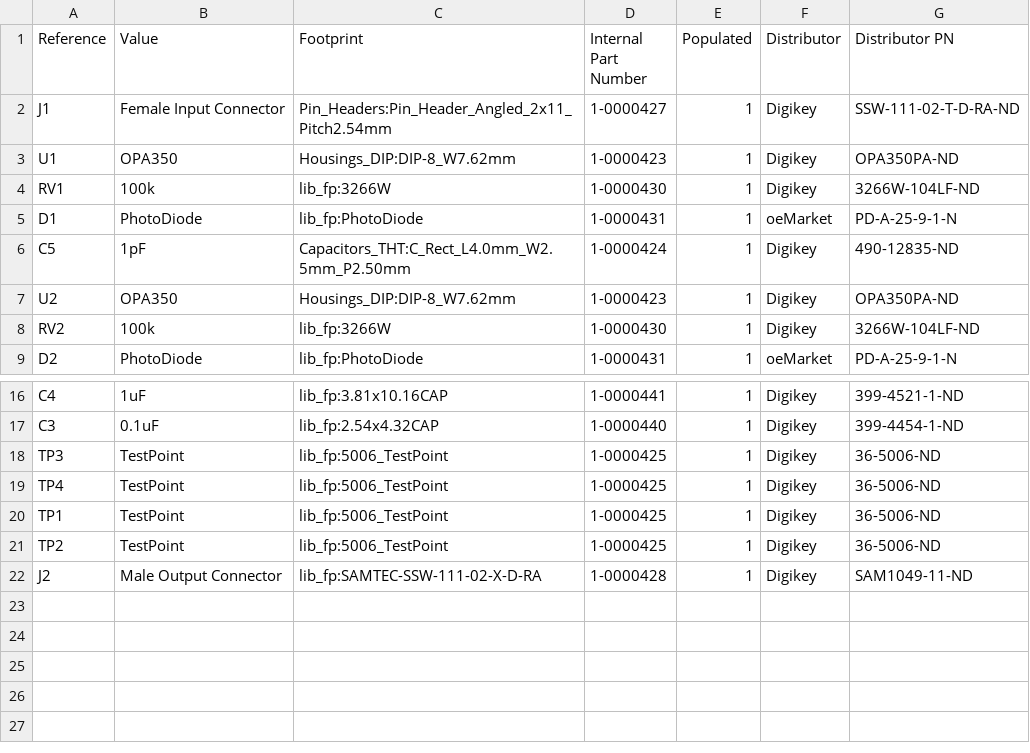
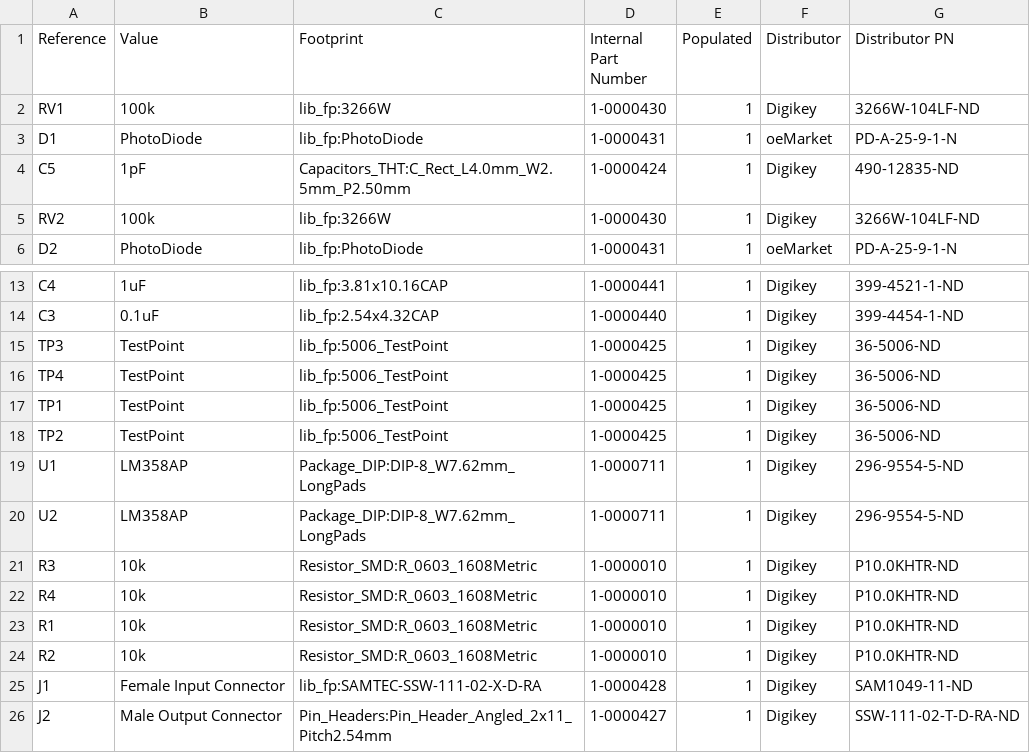
Before and after one commit to Jdbailey7/Clemson_OFMI, a CSV file: optical_digitizer_board/Production/BOM/BOM_Final.csv, drawn as a sheet; only a part is shown, gaps mark what is left out.

```diff
--- a/optical_digitizer_board/Production/BOM/BOM_Final.csv
+++ b/optical_digitizer_board/Production/BOM/BOM_Final.csv
@@ -1,4 +1,2 @@
 Reference,Value,Footprint,Internal Part Number,Populated,Distributor,Distributor PN
-J1,Female Input Connector,Pin_Headers:Pin_Header_Angled_2x11_Pitch2.54mm,1-0000427,1,Digikey,SSW-111-02-T-D-RA-ND
-U1,OPA350,Housings_DIP:DIP-8_W7.62mm,1-0000423,1,Digikey,OPA350PA-ND
 RV1,100k,lib_fp:3266W,1-0000430,1,Digikey,3266W-104LF-ND
@@ -6,3 +4,2 @@ D1,PhotoDiode,lib_fp:PhotoDiode,1-0000431,1,oeMarket,PD-A-25-9-1-N
 C5,1pF,Capacitors_THT:C_Rect_L4.0mm_W2.5mm_P2.50mm,1-0000424,1,Digikey,490-12835-ND
-U2,OPA350,Housings_DIP:DIP-8_W7.62mm,1-0000423,1,Digikey,OPA350PA-ND
 RV2,100k,lib_fp:3266W,1-0000430,1,Digikey,3266W-104LF-ND
@@ -21,2 +18,9 @@ TP1,TestPoint,lib_fp:5006_TestPoint,1-0000425,1,Digikey,36-5006-ND
 TP2,TestPoint,lib_fp:5006_TestPoint,1-0000425,1,Digikey,36-5006-ND
-J2,Male Output Connector,lib_fp:SAMTEC-SSW-111-02-X-D-RA,1-0000428,1,Digikey,SAM1049-11-ND
+U1,LM358AP,Package_DIP:DIP-8_W7.62mm_LongPads,1-0000711,1,Digikey,296-9554-5-ND
+U2,LM358AP,Package_DIP:DIP-8_W7.62mm_LongPads,1-0000711,1,Digikey,296-9554-5-ND
+R3,10k,Resistor_SMD:R_0603_1608Metric,1-0000010,1,Digikey,P10.0KHTR-ND
+R4,10k,Resistor_SMD:R_0603_1608Metric,1-0000010,1,Digikey,P10.0KHTR-ND
+R1,10k,Resistor_SMD:R_0603_1608Metric,1-0000010,1,Digikey,P10.0KHTR-ND
+R2,10k,Resistor_SMD:R_0603_1608Metric,1-0000010,1,Digikey,P10.0KHTR-ND
+J1,Female Input Connector,lib_fp:SAMTEC-SSW-111-02-X-D-RA,1-0000428,1,Digikey,SAM1049-11-ND
+J2,Male Output Connector,Pin_Headers:Pin_Header_Angled_2x11_Pitch2.54mm,1-0000427,1,Digikey,SSW-111-02-T-D-RA-ND
```
Also changed, not shown: optical_digitizer_board/Production/BOM/KiCAD_raw_BOM.csv, 25 other files.
